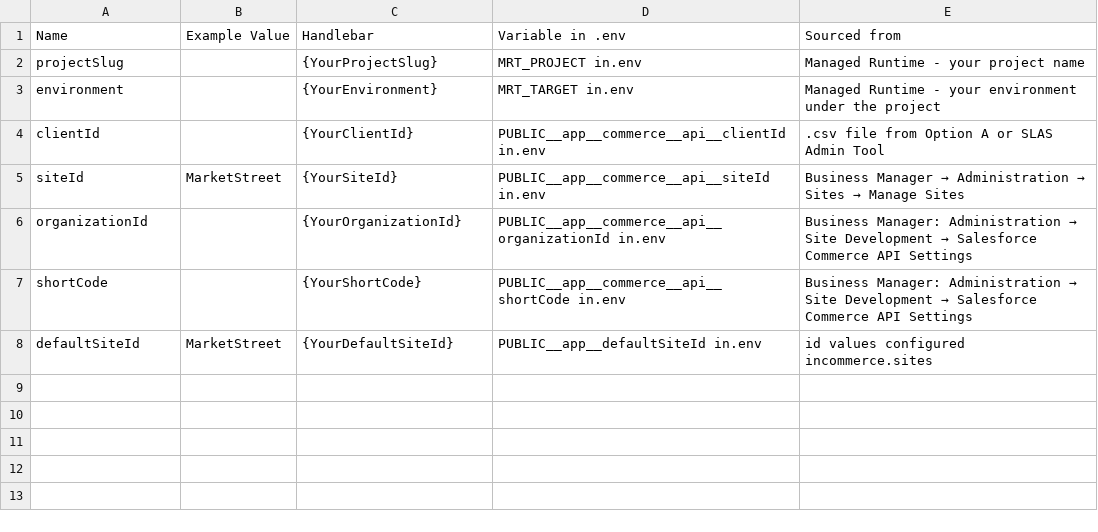
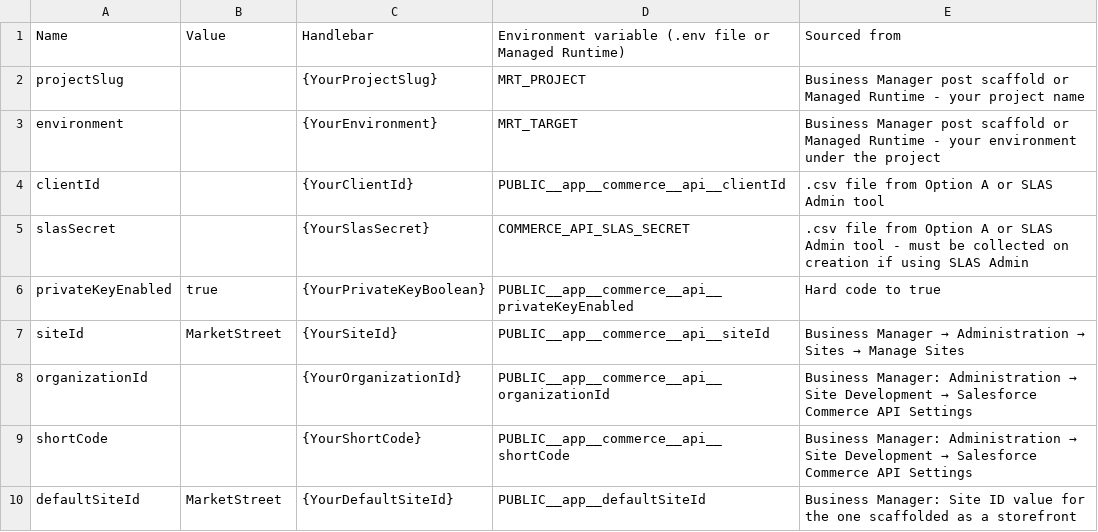
Before and after one commit to tzarrsf/b2c-sfn-prework-guide, a CSV file: data/B2C Storefront Next Key Value Template.csv, drawn as a sheet.

Commit message:
Updated Key Values Table

```diff
--- a/data/B2C Storefront Next Key Value Template.csv
+++ b/data/B2C Storefront Next Key Value Template.csv
@@ -1,8 +1,10 @@
-Name,Example Value,Handlebar,Variable in .env,Sourced from
-projectSlug,,{YourProjectSlug},MRT_PROJECT in.env,Managed Runtime - your project name
-environment,,{YourEnvironment},MRT_TARGET in.env,Managed Runtime - your environment under the project
-clientId,,{YourClientId},PUBLIC__app__commerce__api__clientId in.env,.csv file from Option A or SLAS Admin Tool
-siteId,MarketStreet,{YourSiteId},PUBLIC__app__commerce__api__siteId in.env,Business Manager → Administration → Sites → Manage Sites
-organizationId,,{YourOrganizationId},PUBLIC__app__commerce__api__organizationId in.env,Business Manager: Administration → Site Development → Salesforce Commerce API Settings
-shortCode,,{YourShortCode},PUBLIC__app__commerce__api__shortCode in.env,Business Manager: Administration → Site Development → Salesforce Commerce API Settings
-defaultSiteId,MarketStreet,{YourDefaultSiteId},PUBLIC__app__defaultSiteId in.env,id values configured incommerce.sites
+Name,Value,Handlebar,Environment variable (.env file or Managed Runtime),Sourced from
+projectSlug,,{YourProjectSlug},MRT_PROJECT,Business Manager post scaffold or Managed Runtime - your project name
+environment,,{YourEnvironment},MRT_TARGET,Business Manager post scaffold or Managed Runtime - your environment under the project
+clientId,,{YourClientId},PUBLIC__app__commerce__api__clientId,.csv file from Option A or SLAS Admin tool
+slasSecret,,{YourSlasSecret},COMMERCE_API_SLAS_SECRET,.csv file from Option A or SLAS Admin tool - must be collected on creation if using SLAS Admin
+privateKeyEnabled,true ,{YourPrivateKeyBoolean},PUBLIC__app__commerce__api__privateKeyEnabled,Hard code to true
+siteId,MarketStreet,{YourSiteId},PUBLIC__app__commerce__api__siteId,Business Manager → Administration → Sites → Manage Sites
+organizationId,,{YourOrganizationId},PUBLIC__app__commerce__api__organizationId,Business Manager: Administration → Site Development → Salesforce Commerce API Settings
+shortCode,,{YourShortCode},PUBLIC__app__commerce__api__shortCode,Business Manager: Administration → Site Development → Salesforce Commerce API Settings
+defaultSiteId,MarketStreet,{YourDefaultSiteId},PUBLIC__app__defaultSiteId,Business Manager: Site ID value for the one scaffolded as a storefront
```
